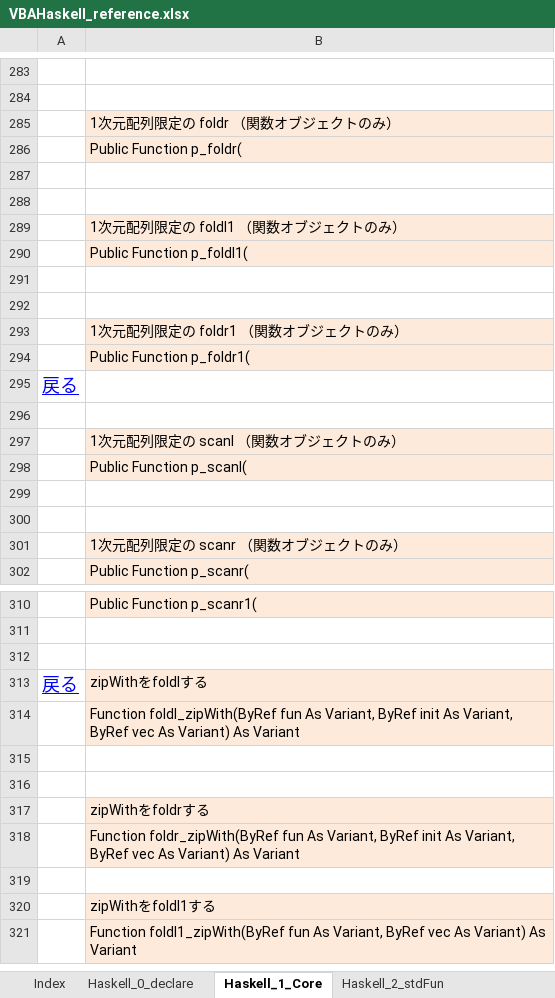
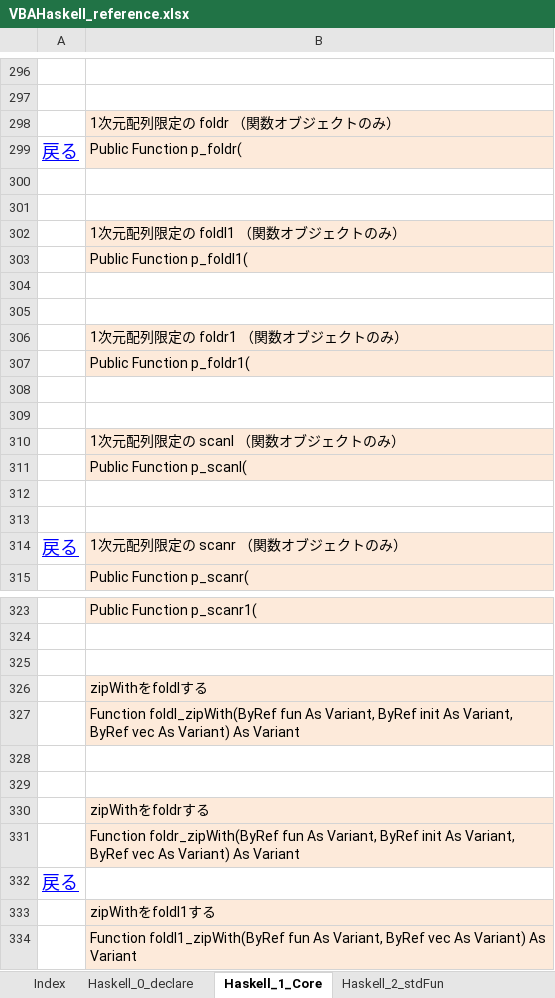
Before and after one commit to mYmd/VBA, an Excel workbook: vh_Manual/VBAHaskell_reference.xlsx, sheet Haskell_1_Core, drawn as a sheet; only a part is shown, gaps mark what is left out; values as stored, in another font and other column widths than the file's, no borders; addresses are those after the commit; the diff covers the shown part only; the diff names each change by its address in the sheet, - before the commit and + after, or states it on an @@ line.

```diff
--- a/vh_Manual/VBAHaskell_reference.xlsx (sheet Haskell_1_Core)
+++ b/vh_Manual/VBAHaskell_reference.xlsx (sheet Haskell_1_Core)
-A299: (empty)
+A299: 戻る
-A308: 戻る
+A308: (empty)
-A314: (empty)
+A314: 戻る
-A326: 戻る
+A326: (empty)
-A332: (empty)
+A332: 戻る
```
Also changed, not shown: 13 added rows and 5 edited cells elsewhere in this sheet, sheet Haskell_0_declare, sheet Index, bin/VBAHaskellほぼ全部入り.xlsm, 13 other files.
